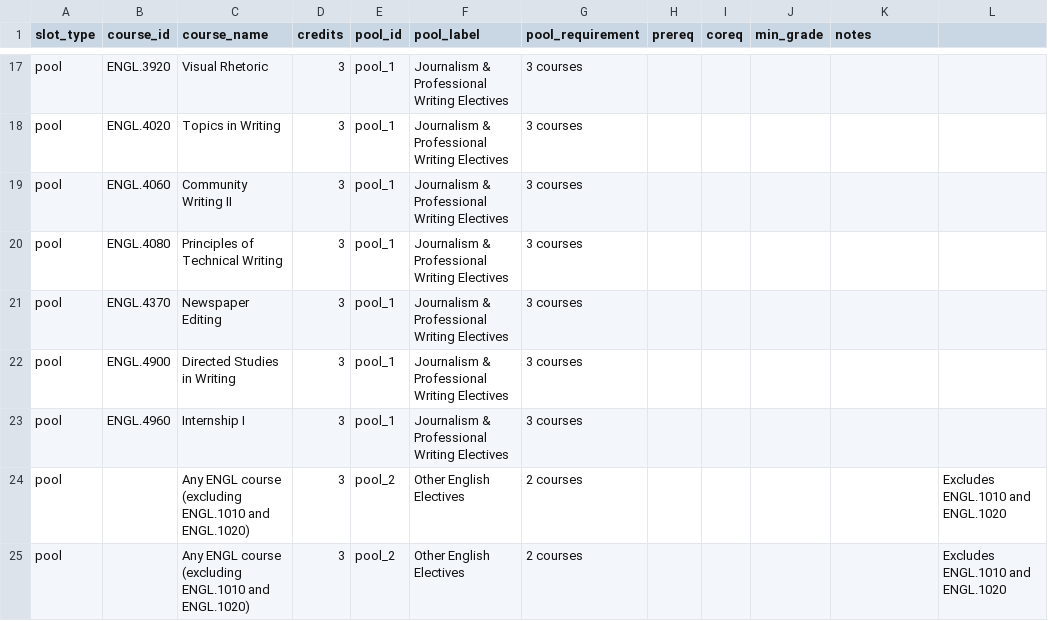
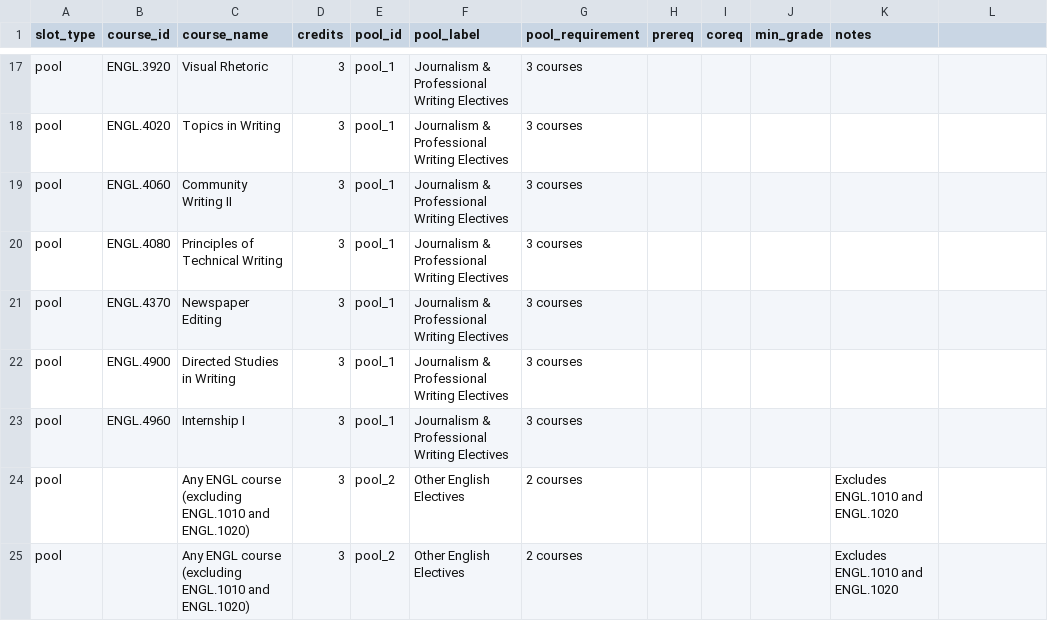
Before and after one commit to Nonspecified/AdvisingTool, a CSV file: minors/minor_JOURNALISMAN.csv, drawn as a sheet; only a part is shown, gaps mark what is left out; the diff names each change by its address in the sheet, - before the commit and + after, or states it on an @@ line.

Commit message:
feat: minor pathway display and interactive elective slots
- Fix 12 minor CSVs with malformed extra columns
- Redesign minor section as a flat row of boxes: required courses auto-fill,
  pool electives show as dashed dropdown slots with interactive selection
- Clicking a pool slot reveals available courses; selecting one fills the box
  and removes it from sibling slots in the same pool
- Single-option pools auto-fill (no dropdown needed)
- Pool slots with no known options show advisory placeholder
- Add Remove button to each minor section header
- Add /remove-minor route to web_app.py
- Fix NaN-safe pool row detection (minor_pool_id empty string vs NaN)
- Store pool label in minor data for display
- Suppress prereq/coreq arrows from minor boxes into main map
- Label Add Minor Pathway button as (Beta)
- Fix prior_fail_count NaN crash in course_box for minor rows

```diff
--- a/minors/minor_JOURNALISMAN.csv
+++ b/minors/minor_JOURNALISMAN.csv
-K24:K25 (notes): (empty)
+K24:K25 (notes): Excludes ENGL.1010 and ENGL.1020
-L24:L25: Excludes ENGL.1010 and ENGL.1020
+L24:L25: (empty)
```
Also changed, not shown: minors/minor_COMPUTERSCIE.csv, minors/minor_GRAPHICDESIG.csv, 11 other files.
